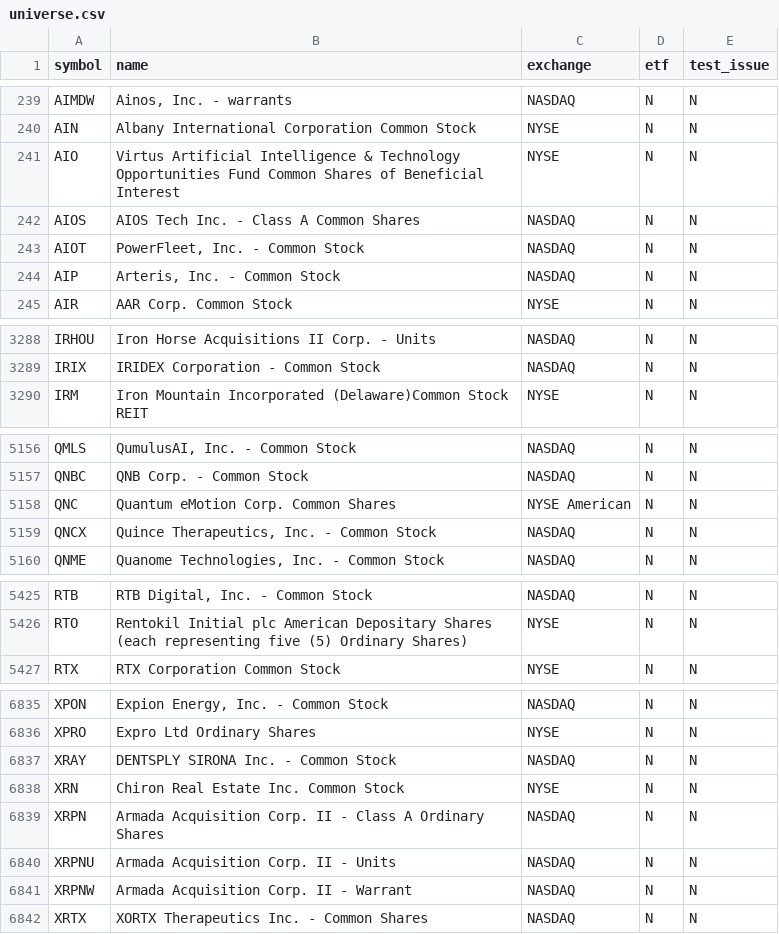
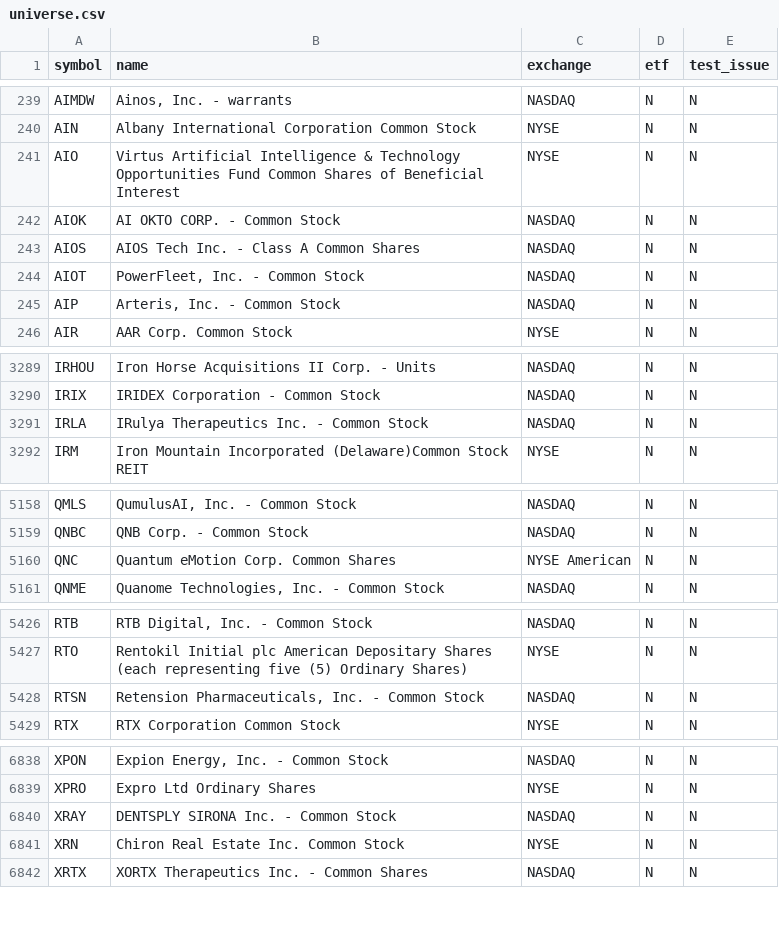
Before and after one commit to njdfan1711-cpu/Fin, a CSV file: universe.csv, drawn as a sheet; only a part is shown, gaps mark what is left out; the diff covers the shown part only.

```diff
--- a/universe.csv
+++ b/universe.csv
@@ -241,2 +241,3 @@ AIN,Albany International Corporation Common Stock,NYSE,N,N
 AIO,Virtus Artificial Intelligence & Technology Opportunities Fund Common Shares of Beneficial Interest,NYSE,N,N
+AIOK,AI OKTO CORP. - Common Stock,NASDAQ,N,N
 AIOS,AIOS Tech Inc. - Class A Common Shares,NASDAQ,N,N
@@ -3289,2 +3290,3 @@ IRHOU,Iron Horse Acquisitions II Corp. - Units,NASDAQ,N,N
 IRIX,IRIDEX Corporation - Common Stock,NASDAQ,N,N
+IRLA,IRulya Therapeutics Inc. - Common Stock,NASDAQ,N,N
 IRM,Iron Mountain Incorporated (Delaware)Common Stock REIT,NYSE,N,N
@@ -5158,3 +5160,2 @@ QNBC,QNB Corp. - Common Stock,NASDAQ,N,N
 QNC,Quantum eMotion Corp. Common Shares,NYSE American,N,N
-QNCX,"Quince Therapeutics, Inc. - Common Stock",NASDAQ,N,N
 QNME,"Quanome Technologies, Inc. - Common Stock",NASDAQ,N,N
@@ -5426,2 +5427,3 @@ RTB,"RTB Digital, Inc. - Common Stock",NASDAQ,N,N
 RTO,Rentokil Initial plc American Depositary Shares (each representing five (5) Ordinary Shares),NYSE,N,N
+RTSN,"Retension Pharmaceuticals, Inc. - Common Stock",NASDAQ,N,N
 RTX,RTX Corporation Common Stock,NYSE,N,N
@@ -6838,5 +6841,2 @@ XRAY,DENTSPLY SIRONA Inc. - Common Stock,NASDAQ,N,N
 XRN,Chiron Real Estate Inc. Common Stock,NYSE,N,N
-XRPN,Armada Acquisition Corp. II - Class A Ordinary Shares,NASDAQ,N,N
-XRPNU,Armada Acquisition Corp. II - Units,NASDAQ,N,N
-XRPNW,Armada Acquisition Corp. II - Warrant,NASDAQ,N,N
 XRTX,XORTX Therapeutics Inc. - Common Shares,NASDAQ,N,N
```
Also changed, not shown: 1 added row and 1 edited cell elsewhere in this file, eligible.csv, 6 other files.
